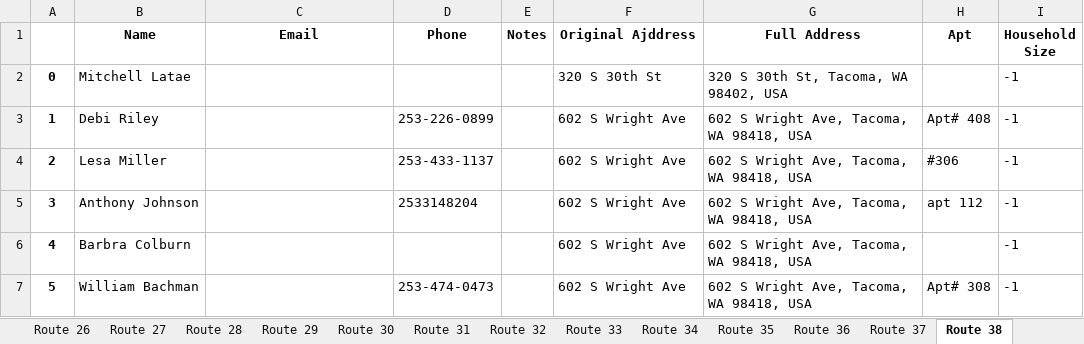
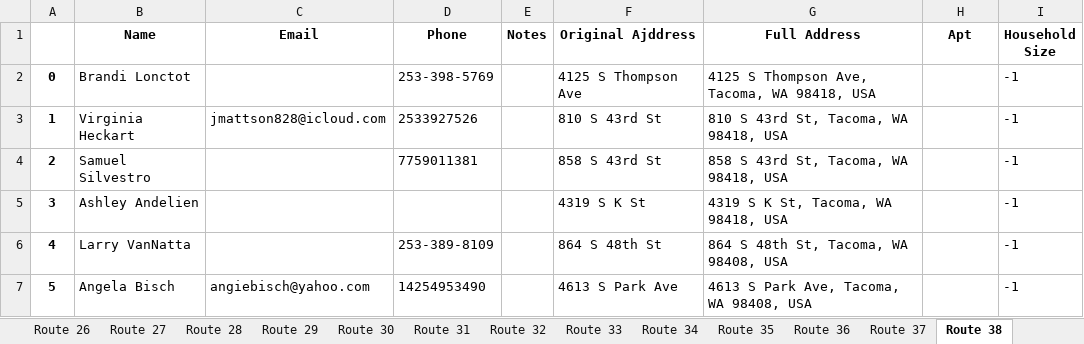
Before and after one commit to noraatfedora/Minerva, an Excel workbook: minerva/backend/apis/instance/routes.xlsx, sheet Route 38, drawn as a sheet; only a part is shown; values as stored, in another font and other column widths than the file's, no borders; the diff covers the shown part only; the diff names each change by its address in the sheet, - before the commit and + after, or states it on an @@ line.

```diff
--- a/minerva/backend/apis/instance/routes.xlsx (sheet Route 38)
+++ b/minerva/backend/apis/instance/routes.xlsx (sheet Route 38)
-B2 (Name): Mitchell Latae
+B2 (Name): Brandi Lonctot
-D2 (Phone): (empty)
+D2 (Phone): 253-398-5769
-F2 (Original Ajddress): 320 S 30th St
+F2 (Original Ajddress): 4125 S Thompson Ave
-G2 (Full Address): 320 S 30th St, Tacoma, WA 98402, USA
+G2 (Full Address): 4125 S Thompson Ave, Tacoma, WA 98418, USA
-B3 (Name): Debi Riley
+B3 (Name): Virginia Heckart
-C3 (Email): (empty)
+C3 (Email): jmattson828@icloud.com
-D3 (Phone): 253-226-0899
+D3 (Phone): 2533927526
-F3 (Original Ajddress): 602 S Wright Ave
+F3 (Original Ajddress): 810 S 43rd St
-G3 (Full Address): 602 S Wright Ave, Tacoma, WA 98418, USA
+G3 (Full Address): 810 S 43rd St, Tacoma, WA 98418, USA
-H3 (Apt): Apt# 408
+H3 (Apt): (empty)
-B4 (Name): Lesa Miller
+B4 (Name): Samuel Silvestro
-D4 (Phone): 253-433-1137
+D4 (Phone): 7759011381
-F4 (Original Ajddress): 602 S Wright Ave
+F4 (Original Ajddress): 858 S 43rd St
-G4 (Full Address): 602 S Wright Ave, Tacoma, WA 98418, USA
+G4 (Full Address): 858 S 43rd St, Tacoma, WA 98418, USA
-H4 (Apt): #306
+H4 (Apt): (empty)
-B5 (Name): Anthony Johnson
+B5 (Name): Ashley Andelien
-D5 (Phone): 2533148204
+D5 (Phone): (empty)
-F5 (Original Ajddress): 602 S Wright Ave
+F5 (Original Ajddress): 4319 S K St
-G5 (Full Address): 602 S Wright Ave, Tacoma, WA 98418, USA
+G5 (Full Address): 4319 S K St, Tacoma, WA 98418, USA
-H5 (Apt): apt 112
+H5 (Apt): (empty)
-B6 (Name): Barbra Colburn
+B6 (Name): Larry VanNatta
-D6 (Phone): (empty)
+D6 (Phone): 253-389-8109
-F6 (Original Ajddress): 602 S Wright Ave
+F6 (Original Ajddress): 864 S 48th St
-G6 (Full Address): 602 S Wright Ave, Tacoma, WA 98418, USA
+G6 (Full Address): 864 S 48th St, Tacoma, WA 98408, USA
-B7 (Name): William Bachman
+B7 (Name): Angela Bisch
-C7 (Email): (empty)
+C7 (Email): angiebisch@yahoo.com
-D7 (Phone): 253-474-0473
+D7 (Phone): 14254953490
-F7 (Original Ajddress): 602 S Wright Ave
+F7 (Original Ajddress): 4613 S Park Ave
-G7 (Full Address): 602 S Wright Ave, Tacoma, WA 98418, USA
+G7 (Full Address): 4613 S Park Ave, Tacoma, WA 98408, USA
-H7 (Apt): Apt# 308
+H7 (Apt): (empty)
```
Also changed, not shown: 99 edited cells elsewhere in this sheet, sheet Route 37, sheet Route 39, sheet Route 42, sheet Route 40, sheet Route 41, sheet Route 34, 30 more sheets, other sheet tabs, 5 other files.
